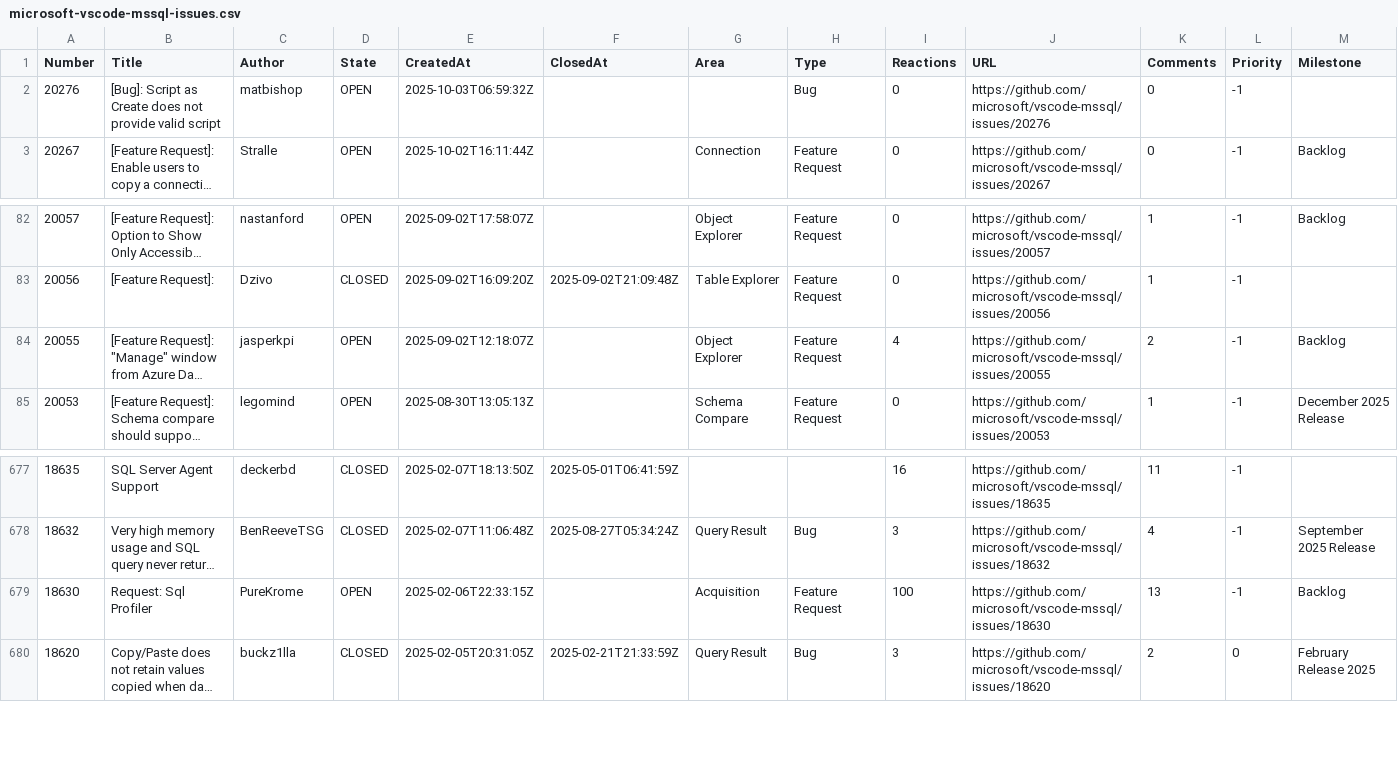
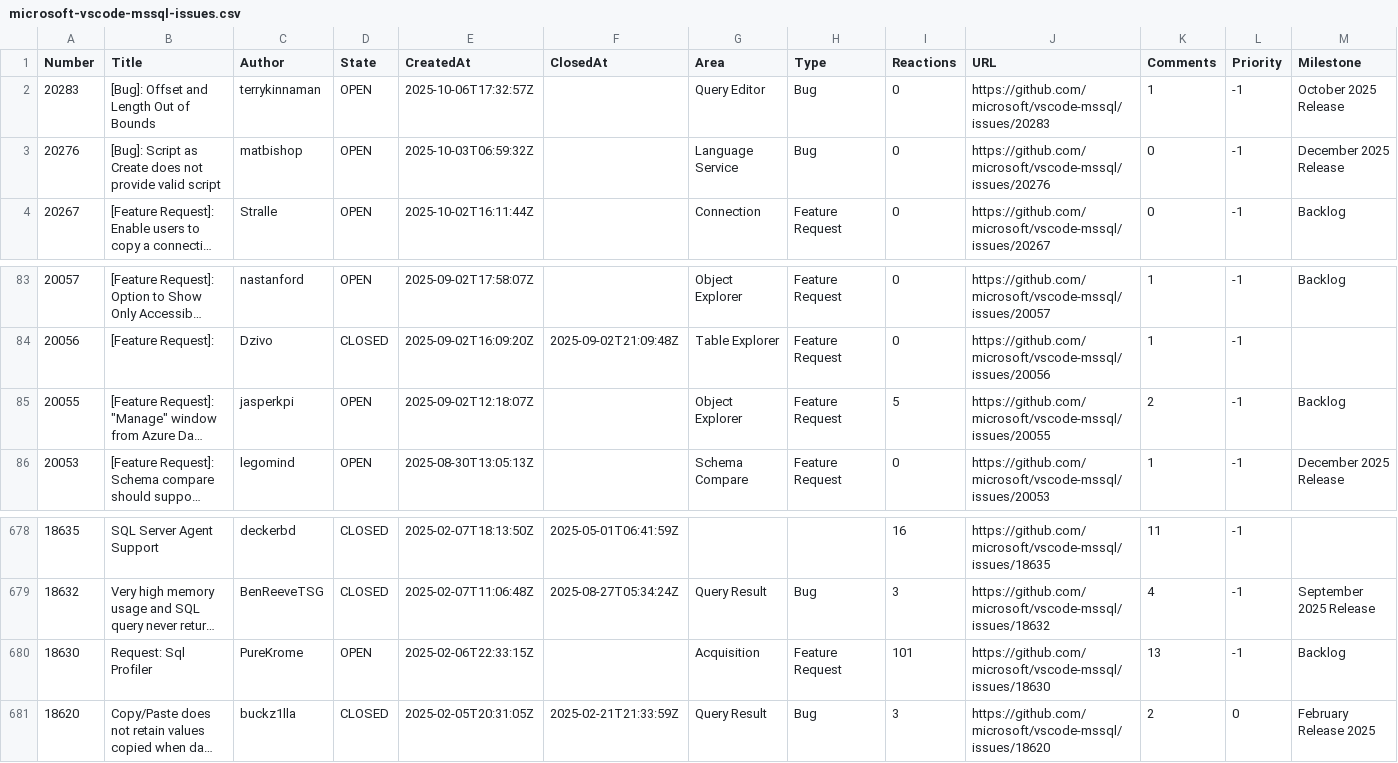
Before and after one commit to aasimkhan30/vscode-mssql-issues, a CSV file: microsoft-vscode-mssql-issues.csv, drawn as a sheet; only a part is shown, gaps mark what is left out; long unchanged cells end in …; addresses are those after the commit; the diff names each change by its address in the sheet, - before the commit and + after, or states it on an @@ line.

```diff
--- a/microsoft-vscode-mssql-issues.csv
+++ b/microsoft-vscode-mssql-issues.csv
+row 2: 20283 | [Bug]: Offset and Length Out of Bounds | terrykinnaman | OPEN | 2025-10-06T17:32:57Z |  | Query Editor | Bug | 0 | https://github.com/microsoft/vscode-mssql/issues/20283 | 1 | -1 | October 2025 Release
-G3 (Area): (empty)
+G3 (Area): Language Service
-M3 (Milestone): (empty)
+M3 (Milestone): December 2025 Release
-I85 (Reactions): 4
+I85 (Reactions): 5
-I680 (Reactions): 100
+I680 (Reactions): 101
```
Also changed, not shown: 1 other file.
